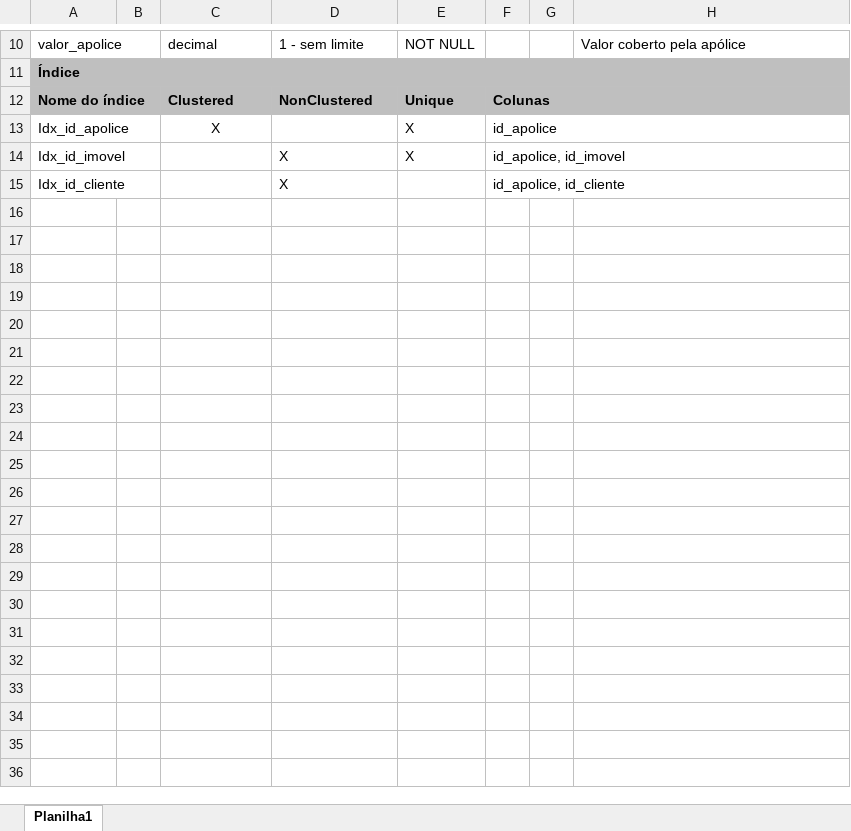
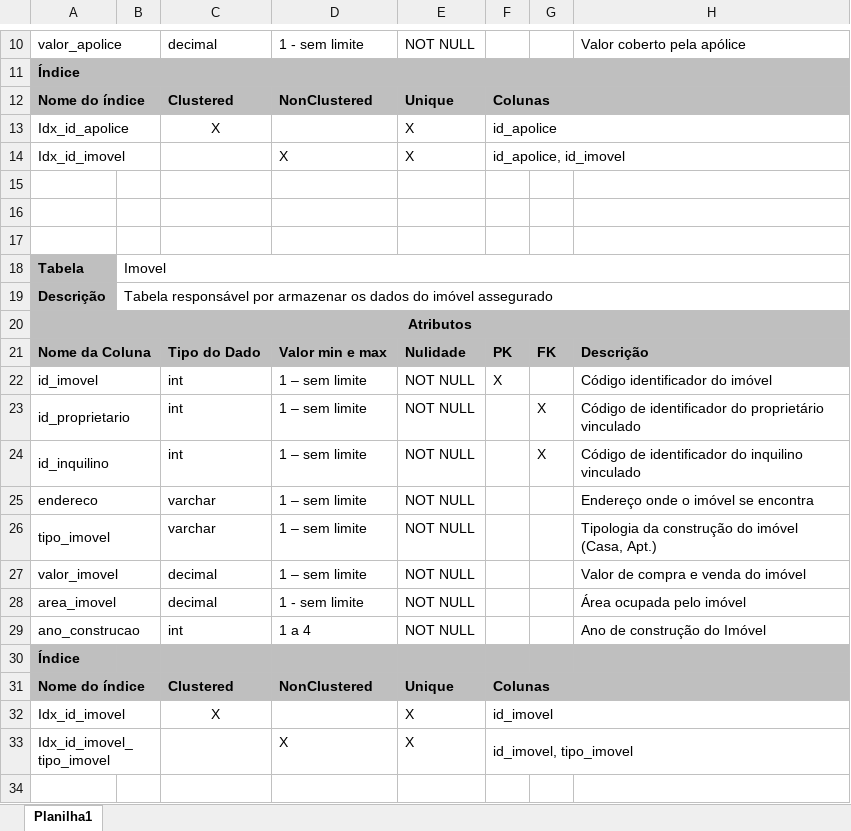
Before and after one commit to higorgoulart/SeguroImoveis, an Excel workbook: dicionario_dados/dicionario.xlsx, sheet Planilha1, drawn as a sheet; only a part is shown, gaps mark what is left out; values as stored, in another font and other column widths than the file's, no borders; removed rows and columns are numbered as before the commit, all else as after; the diff covers the shown part only; the diff names each change by its address in the sheet, - before the commit and + after, or states it on an @@ line.

Commit message:
Adicionadas novas tabelas ao dicionário
Adicionadas as tabelas: Imóvel e Avaliação
Corrigidos os índices de todas as tabelas, feitos com base nas consultas

```diff
--- a/dicionario_dados/dicionario.xlsx (sheet Planilha1)
+++ b/dicionario_dados/dicionario.xlsx (sheet Planilha1)
-row 15: Idx_id_cliente |  |  | X |  | id_apolice, id_cliente
+row 15: (empty)
-A15:B15 merged
-F15:H15 merged
+row 16: (empty)
+row 17: (empty)
+row 18: Tabela | Imovel
+row 19: Descrição | Tabela responsável por armazenar os dados do imóvel assegurado
+row 20: Atributos
+row 21: Nome da Coluna |  | Tipo do Dado | Valor min e max | Nulidade | PK | FK | Descrição
+row 22: id_imovel |  | int | 1 – sem limite | NOT NULL | X |  | Código identificador do imóvel
+row 23: id_proprietario |  | int | 1 – sem limite | NOT NULL |  | X | Código de identificador do proprietário vinculado
+row 24: id_inquilino |  | int | 1 – sem limite | NOT NULL |  | X | Código de identificador do inquilino vinculado
+row 25: endereco |  | varchar | 1 – sem limite | NOT NULL |  |  | Endereço onde o imóvel se encontra
+row 26: tipo_imovel |  | varchar | 1 – sem limite | NOT NULL |  |  | Tipologia da construção do imóvel (Casa, Apt.)
+row 27: valor_imovel |  | decimal | 1 – sem limite | NOT NULL |  |  | Valor de compra e venda do imóvel
+row 28: area_imovel |  | decimal | 1 - sem limite | NOT NULL |  |  | Área ocupada pelo imóvel
+row 29: ano_construcao |  | int | 1 a 4 | NOT NULL |  |  | Ano de construção do Imóvel
+row 30: Índice
+row 31: Nome do índice |  | Clustered | NonClustered | Unique | Colunas
+row 32: Idx_id_imovel |  | X |  | X | id_imovel
+row 33: Idx_id_imovel_tipo_imovel |  |  | X | X | id_imovel, tipo_imovel
+row 34: (empty)
```
Also changed, not shown: 13 added rows and 1 edited cell elsewhere in this sheet.
